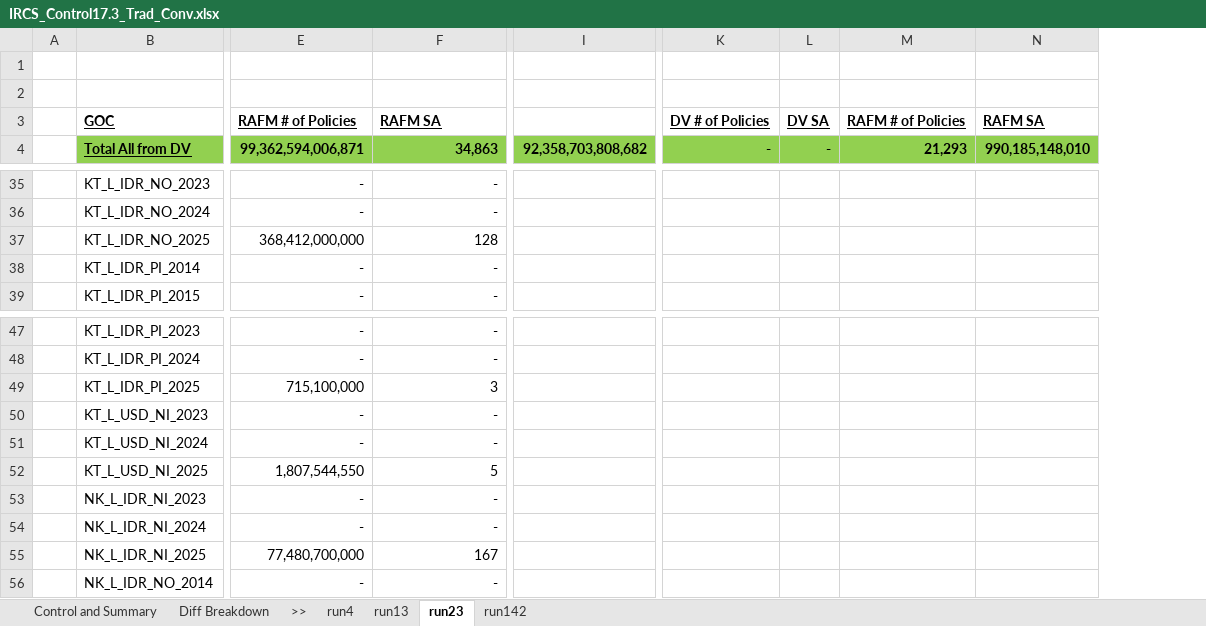
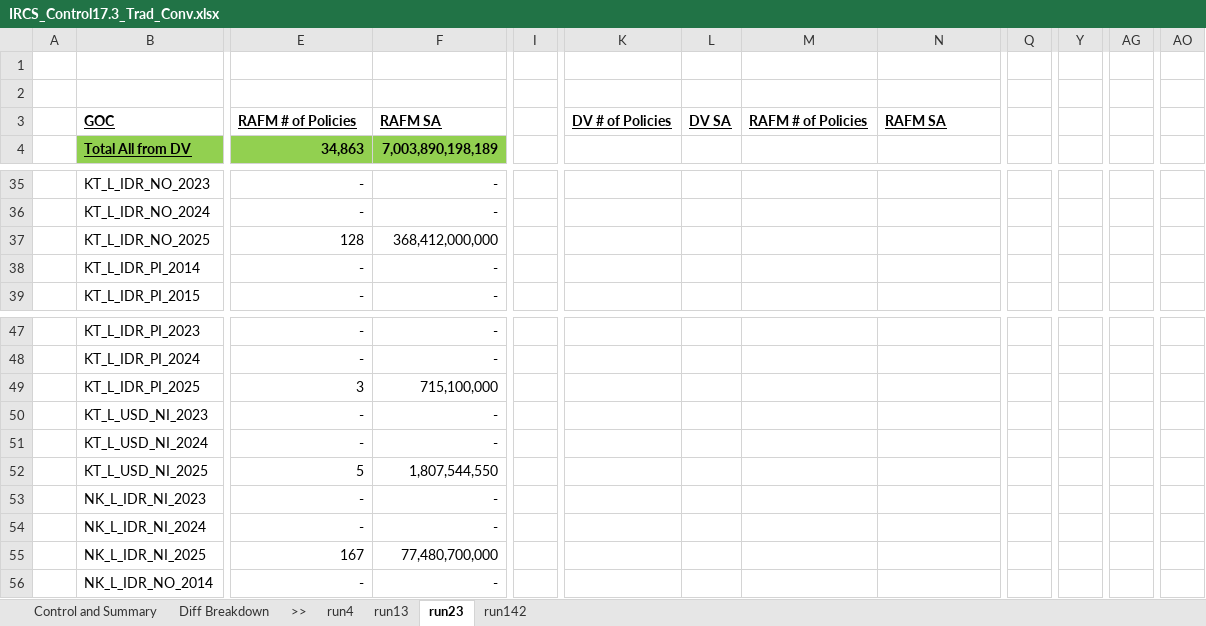
Before and after one commit to Christo-Christo/control_3, an Excel workbook: IRCS3_local/Output/IRCS_Control17.3_Trad_Conv.xlsx, sheet run23, drawn as a sheet; only a part is shown, gaps mark what is left out; values as stored, in another font and other column widths than the file's, no borders; removed rows and columns are numbered as before the commit, all else as after; the diff covers the shown part only; the diff names each change by its address in the sheet, - before the commit and + after, or states it on an @@ line.

```diff
--- a/IRCS3_local/Output/IRCS_Control17.3_Trad_Conv.xlsx (sheet run23)
+++ b/IRCS3_local/Output/IRCS_Control17.3_Trad_Conv.xlsx (sheet run23)
-column I, row 4: 92,358,703,808,682
+column I, empty
+column Q, empty
+column Y, empty
+column AG, empty
+column AO, empty
-E4: 99,362,594,006,871
+E4: 34,863
-F4: 34,863
+F4: 7,003,890,198,189
-K4: -
+K4: (empty)
-K4:N4 fill: #92D050
+K4:N4 fill: none
-L4: -
+L4: (empty)
-M4: 21,293
+M4: (empty)
-N4: 990,185,148,010
+N4: (empty)
-E37: 368,412,000,000
+E37: 128
-F37: 128
+F37: 368,412,000,000
-E49: 715,100,000
+E49: 3
-F49: 3
+F49: 715,100,000
-E52: 1,807,544,550
+E52: 5
-F52: 5
+F52: 1,807,544,550
-E55: 77,480,700,000
+E55: 167
-F55: 167
+F55: 77,480,700,000
```
Also changed, not shown: 3 removed columns, 140 edited cells and cell formats elsewhere in this sheet, sheet run13, sheet run142, sheet Control and Summary, sheet run4, IRCS3_local/Output/IRCS_Control17.3_UL_Conv.xlsx, 3 other files.
